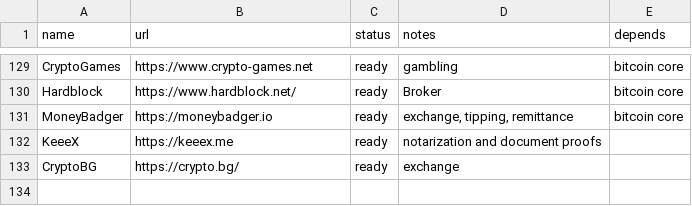
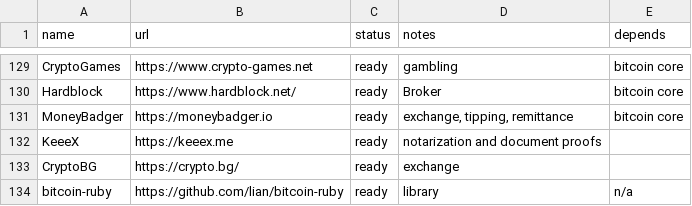
Before and after one commit to bitcoin-core/bitcoincore.org, a CSV file: _data/segwitsupport.csv, drawn as a sheet; only a part is shown, gaps mark what is left out.

Commit message:
Update segwitsupport.csv

```diff
--- a/_data/segwitsupport.csv
+++ b/_data/segwitsupport.csv
@@ -133 +133,2 @@ KeeeX,https://keeex.me,ready,"notarization and document proofs",
 CryptoBG,https://crypto.bg/,ready,exchange,
+bitcoin-ruby,https://github.com/lian/bitcoin-ruby,ready,library,n/a
```
